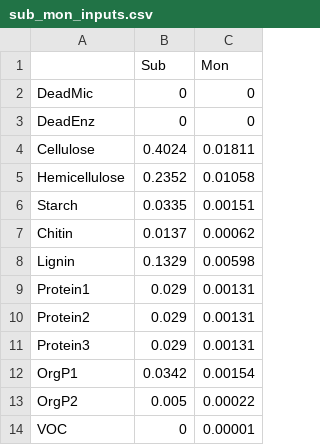
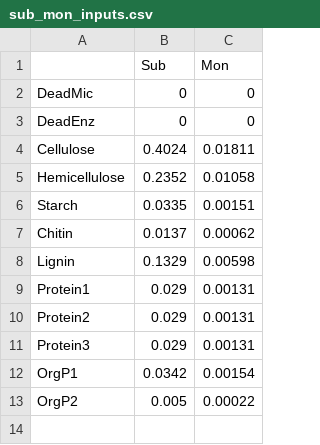
Before and after one commit to jdonhauser/DEMENTpy, a CSV file: input/sub_mon_inputs.csv, drawn as a sheet.

Commit message:
make VOCs their own class New files:
src/voc.py — new VOCSubstrate and VOCMonomer classes, kept separate from Substrate/Monomer.
initial_VOC_substrates.csv added to input/, grassland/, and grassland/scrubland/ — each with VOC1/VOC2/VOC3 rows at C=2, N=0.04, P=0.
Modified input files:

input/initial_substrates.csv & input/sub_mon_inputs.csv — VOC row removed.
All three runtime.txt files — added n_VOC 3, and updated n_uptake to n_substrates + 2 + n_VOC = 17 (this positional invariant was already required by the codebase).
Code changes:

substrate.py, monomer.py, enzyme.py — VOC special-casing removed; these go back to only handling regular substrates/monomers.
initialization.py — loads the new VOC input table and concatenates VOC monomers onto the end of the monomer ordering.
microbe.py — microbe_uptake_gene() now first assigns each taxon 0..n_VOC random VOC transporters; taxa with ≥1 VOC transporter are exempt from the "must have an organic monomer transporter" requirement; VOC columns excluded from the secondary top-up lottery; fixed the NH4/PO4 forcing bug.
grid.py — VOC decay/emission, monomer ratios, input, and uptake generalized to loop over VOC1/VOC2/VOC3 (same kinetics for now); Substrates_VOC is now genuinely VOC-only; initial cellulose amount stored separately (Cellulose_init).
output.py — VOC litter input/uptake broken out per VOC type as requested.

```diff
--- a/input/sub_mon_inputs.csv
+++ b/input/sub_mon_inputs.csv
@@ -13,2 +13 @@ OrgP1,0.0342,0.00154
 OrgP2,0.005,0.00022
-VOC,0,0.00001
```
Also changed, not shown: input/initial_substrates.csv, 15 other files.
